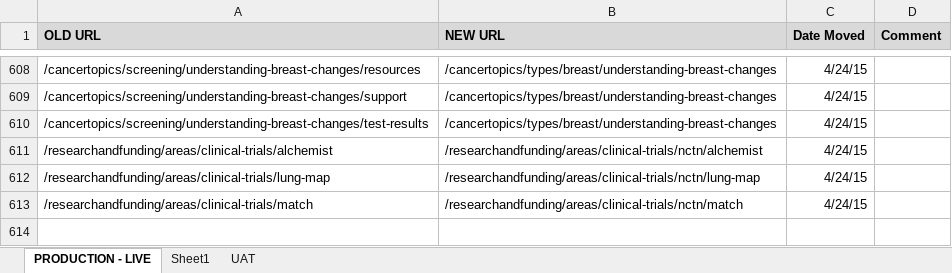
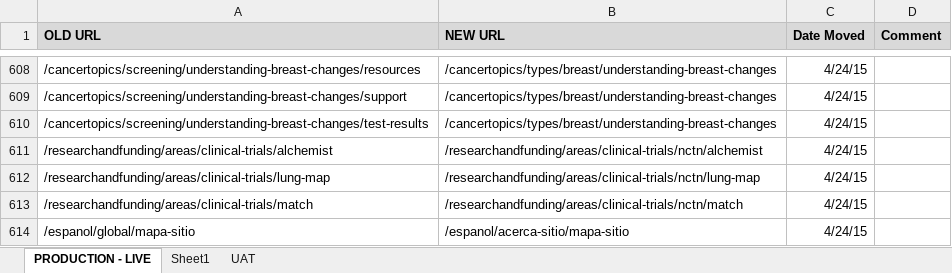
Before and after one commit to NCIOCPL/wcms-content, an Excel workbook: RedirectionList.xlsx, sheet PRODUCTION - LIVE, drawn as a sheet; only a part is shown, gaps mark what is left out; values as stored, in another font and other column widths than the file's, no borders; the diff names each change by its address in the sheet, - before the commit and + after, or states it on an @@ line.

```diff
--- a/RedirectionList.xlsx (sheet PRODUCTION - LIVE)
+++ b/RedirectionList.xlsx (sheet PRODUCTION - LIVE)
+row 614: /espanol/global/mapa-sitio | /espanol/acerca-sitio/mapa-sitio | 4/24/15
```
